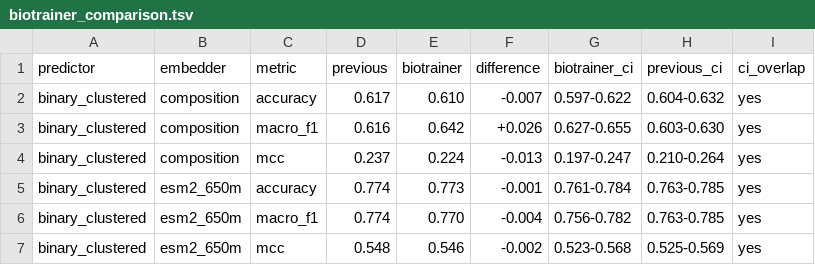
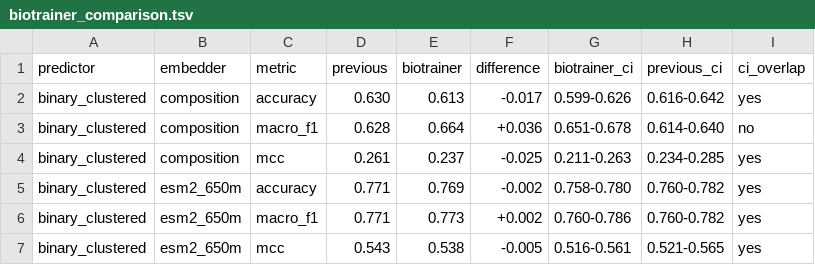
Before and after one commit to yazgisert/ExtroDB, a TSV file: results/biotrainer/biotrainer_comparison.tsv, drawn as a sheet; only a part is shown; the diff covers the shown part only.

Commit message:
Remove extremophile species from the non-extremophile set and rebuild the binary and six-class splits
Species are flagged by the growth optima of their BacDive type strain and by TEMPURA. Binary, six-class and biotrainer models retrained; dependent analyses, figures and predictor data updated.

```diff
--- a/results/biotrainer/biotrainer_comparison.tsv
+++ b/results/biotrainer/biotrainer_comparison.tsv
@@ -1,7 +1,7 @@
 predictor	embedder	metric	previous	biotrainer	difference	biotrainer_ci	previous_ci	ci_overlap
-binary_clustered	composition	accuracy	0.617	0.610	-0.007	0.597-0.622	0.604-0.632	yes
-binary_clustered	composition	macro_f1	0.616	0.642	+0.026	0.627-0.655	0.603-0.630	yes
-binary_clustered	composition	mcc	0.237	0.224	-0.013	0.197-0.247	0.210-0.264	yes
-binary_clustered	esm2_650m	accuracy	0.774	0.773	-0.001	0.761-0.784	0.763-0.785	yes
-binary_clustered	esm2_650m	macro_f1	0.774	0.770	-0.004	0.756-0.782	0.763-0.785	yes
-binary_clustered	esm2_650m	mcc	0.548	0.546	-0.002	0.523-0.568	0.525-0.569	yes
+binary_clustered	composition	accuracy	0.630	0.613	-0.017	0.599-0.626	0.616-0.642	yes
+binary_clustered	composition	macro_f1	0.628	0.664	+0.036	0.651-0.678	0.614-0.640	no
+binary_clustered	composition	mcc	0.261	0.237	-0.025	0.211-0.263	0.234-0.285	yes
+binary_clustered	esm2_650m	accuracy	0.771	0.769	-0.002	0.758-0.780	0.760-0.782	yes
+binary_clustered	esm2_650m	macro_f1	0.771	0.773	+0.002	0.760-0.786	0.760-0.782	yes
+binary_clustered	esm2_650m	mcc	0.543	0.538	-0.005	0.516-0.561	0.521-0.565	yes
```
Also changed, not shown: 44 edited cells elsewhere in this file, 47 other files.
